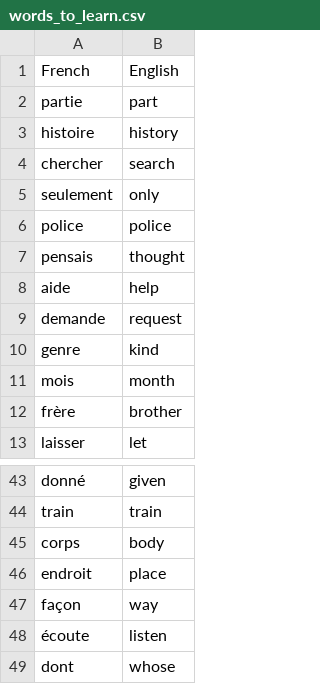
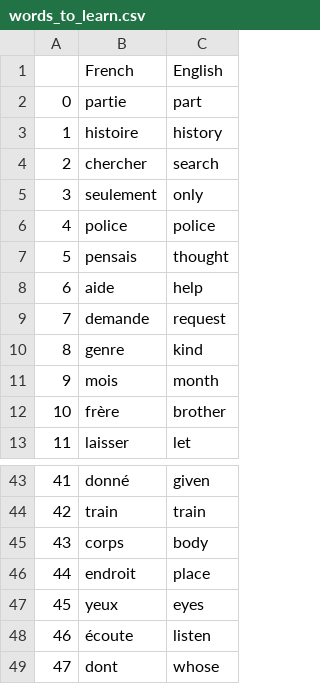
Before and after one commit to semchukmaksym/100-days-of-code-Python-bootcamp, a CSV file: Day 31/data/words_to_learn.csv, drawn as a sheet; only a part is shown, gaps mark what is left out; removed rows and columns are numbered as before the commit, all else as after; the diff names each change by its address in the sheet, - before the commit and + after, or states it on an @@ line.

```diff
--- a/Day 31/data/words_to_learn.csv
+++ b/Day 31/data/words_to_learn.csv
+column A, rows 2-13: 0 | 1 | 2 | 3 | 4 | 5 | 6 | 7 | 8 | 9 | 10 | 11; rows 43-46: 41 | 42 | 43 | 44; rows 48-49: 46 | 47
-row 47: façon | way
+row 47: 45 | yeux | eyes
```
Also changed, not shown: 1 other file.
